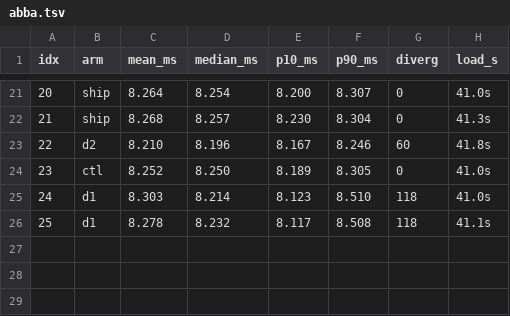
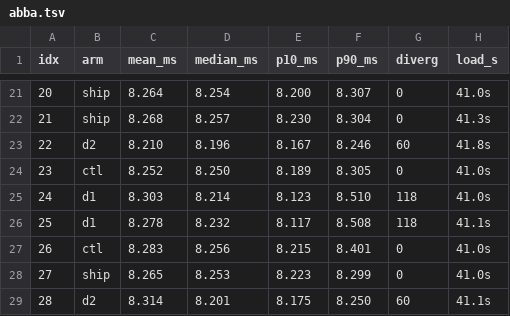
Before and after one commit to morganmcg1/mlxfast-challenge_senpai, a TSV file: research/maple-tanjiro-r118/evidence/orderA/abba.tsv, drawn as a sheet; only a part is shown, gaps mark what is left out; the diff names each change by its address in the sheet, - before the commit and + after, or states it on an @@ line.

```diff
--- a/research/maple-tanjiro-r118/evidence/orderA/abba.tsv
+++ b/research/maple-tanjiro-r118/evidence/orderA/abba.tsv
+row 27: 26 | ctl | 8.283 | 8.256 | 8.215 | 8.401 | 0 | 41.0s
+row 28: 27 | ship | 8.265 | 8.253 | 8.223 | 8.299 | 0 | 41.0s
+row 29: 28 | d2 | 8.314 | 8.201 | 8.175 | 8.250 | 60 | 41.1s
```
Also changed, not shown: 11 other files.
